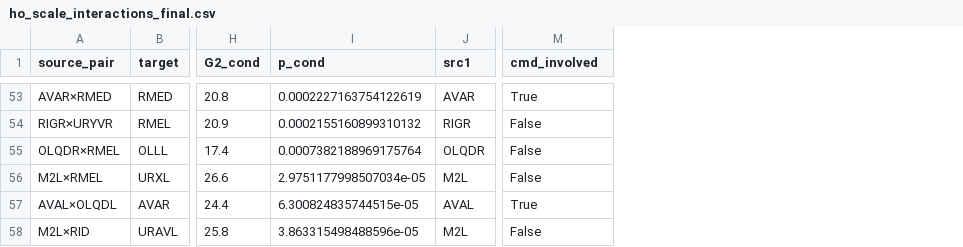
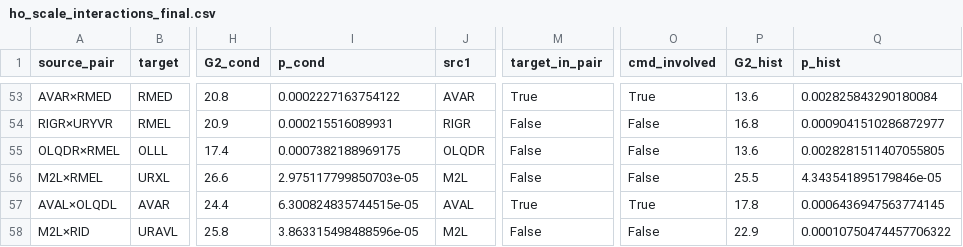
Before and after one commit to maierav/iit4-celegans-phi-structure, a CSV file: results/ho_scale_interactions_final.csv, drawn as a sheet; only a part is shown, gaps mark what is left out; the diff covers the shown part only; the diff names each change by its address in the sheet, - before the commit and + after, or states it on an @@ line.

```diff
--- a/results/ho_scale_interactions_final.csv
+++ b/results/ho_scale_interactions_final.csv
+column O (cmd_involved), rows 53-58: True | False | False | False | True | False
+column P (G2_hist), rows 53-58: 13.6 | 16.8 | 13.6 | 25.5 | 17.8 | 22.9
+column Q (p_hist), rows 53-58: 0.002825843290180084 | 0.0009041510286872977 | 0.0028281511407055805 | 4.343541895179846e-05 | 0.0006436947563774145 | 0.00010750474457706322
-M1: cmd_involved
+M1: target_in_pair
-I53 (p_cond): 0.0002227163754122619
+I53 (p_cond): 0.0002227163754122
-I54 (p_cond): 0.0002155160899310132
+I54 (p_cond): 0.000215516089931
-I55 (p_cond): 0.0007382188969175764
+I55 (p_cond): 0.0007382188969175
-I56 (p_cond): 2.9751177998507034e-05
+I56 (p_cond): 2.975117799850703e-05
```
Also changed, not shown: 61 edited cells elsewhere in this file, 8 other files.
